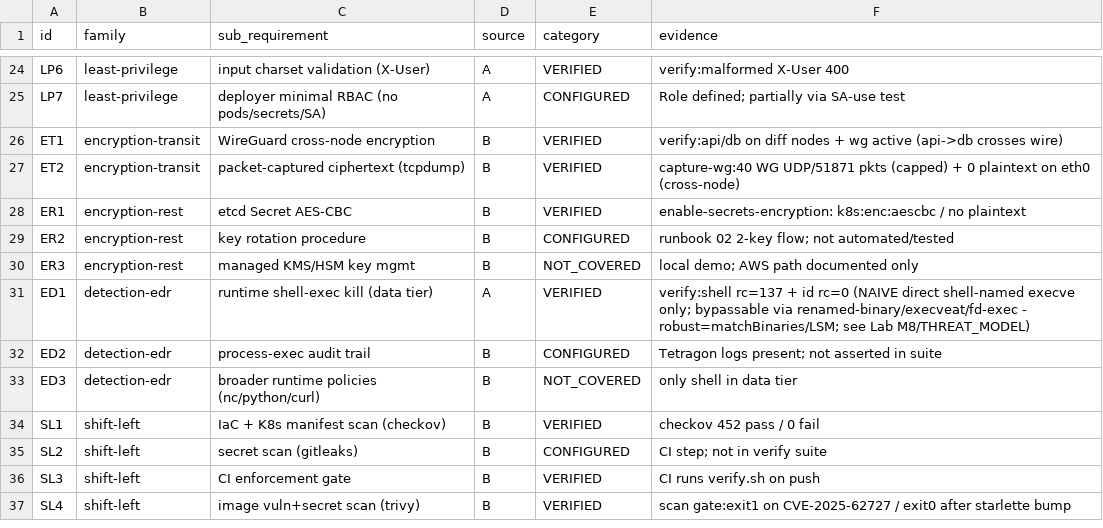
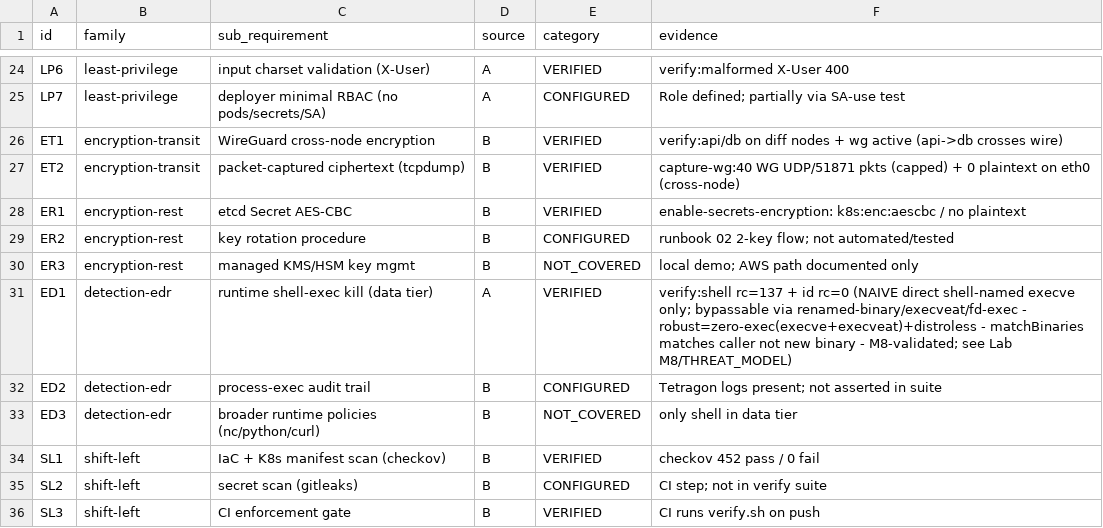
Before and after one commit to dsaedsae/cloudsec-policy-stack, a CSV file: docs/mls-coverage.csv, drawn as a sheet; only a part is shown, gaps mark what is left out; the shorter side is filled out with more unchanged rows.

```diff
--- a/docs/mls-coverage.csv
+++ b/docs/mls-coverage.csv
@@ -30,3 +30,3 @@ ER2,encryption-rest,key rotation procedure,B,CONFIGURED,runbook 02 2-key flow; n
 ER3,encryption-rest,managed KMS/HSM key mgmt,B,NOT_COVERED,local demo; AWS path documented only
-ED1,detection-edr,runtime shell-exec kill (data tier),A,VERIFIED,verify:shell rc=137 + id rc=0 (NAIVE direct shell-named execve only; bypassable via renamed-binary/execveat/fd-exec - robust=matchBinaries/LSM; see Lab M8/THREAT_MODEL)
+ED1,detection-edr,runtime shell-exec kill (data tier),A,VERIFIED,verify:shell rc=137 + id rc=0 (NAIVE direct shell-named execve only; bypassable via renamed-binary/execveat/fd-exec - robust=zero-exec(execve+execveat)+distroless - matchBinaries matches caller not new binary - M8-validated; see Lab M8/THREAT_MODEL)
 ED2,detection-edr,process-exec audit trail,B,CONFIGURED,Tetragon logs present; not asserted in suite
```
Also changed, not shown: 6 other files.
